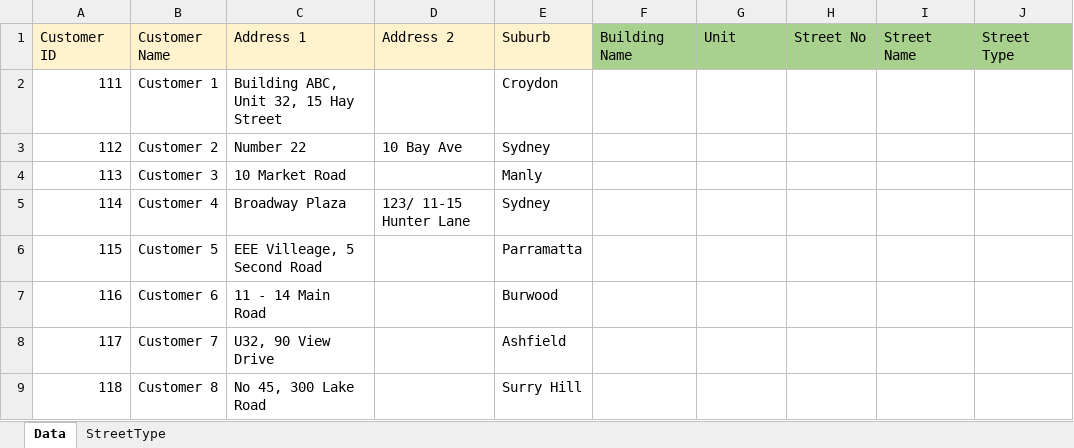
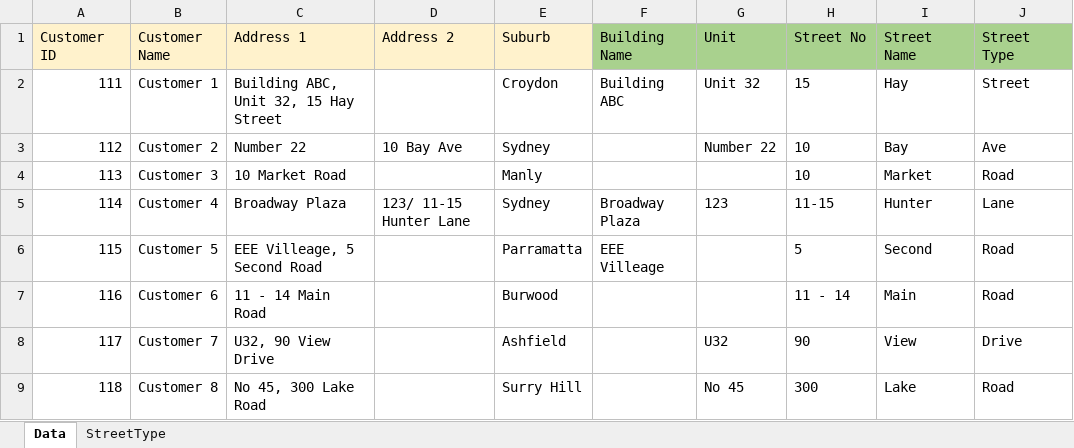
Before and after one commit to jimmyyenddk/Programming, an Excel workbook: Python/Split Address Regex/Split Address.xlsx, sheet Data, drawn as a sheet; only a part is shown; values as stored, in another font and other column widths than the file's, no borders; the diff covers the shown part only; the diff names each change by its address in the sheet, - before the commit and + after, or states it on an @@ line.

```diff
--- a/Python/Split Address Regex/Split Address.xlsx (sheet Data)
+++ b/Python/Split Address Regex/Split Address.xlsx (sheet Data)
-F2 (Building Name): (empty)
+F2 (Building Name): Building ABC
-G2 (Unit): (empty)
+G2 (Unit): Unit 32
-H2 (Street No): (empty)
+H2 (Street No): 15
-I2 (Street Name): (empty)
+I2 (Street Name): Hay
-J2 (Street Type): (empty)
+J2 (Street Type): Street
-G3 (Unit): (empty)
+G3 (Unit): Number 22
-H3:H4 (Street No): (empty)
+H3:H4 (Street No): 10
-I3 (Street Name): (empty)
+I3 (Street Name): Bay
-J3 (Street Type): (empty)
+J3 (Street Type): Ave
-I4 (Street Name): (empty)
+I4 (Street Name): Market
-J4 (Street Type): (empty)
+J4 (Street Type): Road
-F5 (Building Name): (empty)
+F5 (Building Name): Broadway Plaza
-G5 (Unit): (empty)
+G5 (Unit): 123
-H5 (Street No): (empty)
+H5 (Street No): 11-15
-I5 (Street Name): (empty)
+I5 (Street Name): Hunter
-J5 (Street Type): (empty)
+J5 (Street Type): Lane
-F6 (Building Name): (empty)
+F6 (Building Name): EEE Villeage
-H6 (Street No): (empty)
+H6 (Street No): 5
-I6 (Street Name): (empty)
+I6 (Street Name): Second
-J6:J7 (Street Type): (empty)
+J6:J7 (Street Type): Road
-H7 (Street No): (empty)
+H7 (Street No): 11 - 14
-I7 (Street Name): (empty)
+I7 (Street Name): Main
-G8 (Unit): (empty)
+G8 (Unit): U32
-H8 (Street No): (empty)
+H8 (Street No): 90
-I8 (Street Name): (empty)
+I8 (Street Name): View
-J8 (Street Type): (empty)
+J8 (Street Type): Drive
-G9 (Unit): (empty)
+G9 (Unit): No 45
-H9 (Street No): (empty)
+H9 (Street No): 300
-I9 (Street Name): (empty)
+I9 (Street Name): Lake
-J9 (Street Type): (empty)
+J9 (Street Type): Road
```
Also changed, not shown: 35 edited cells elsewhere in this sheet, 1 other file.
